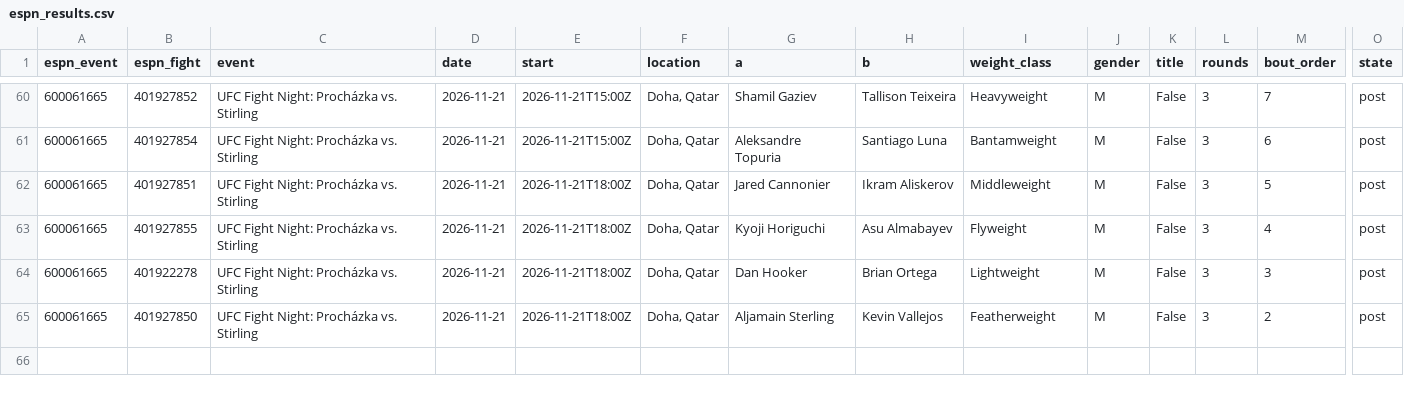
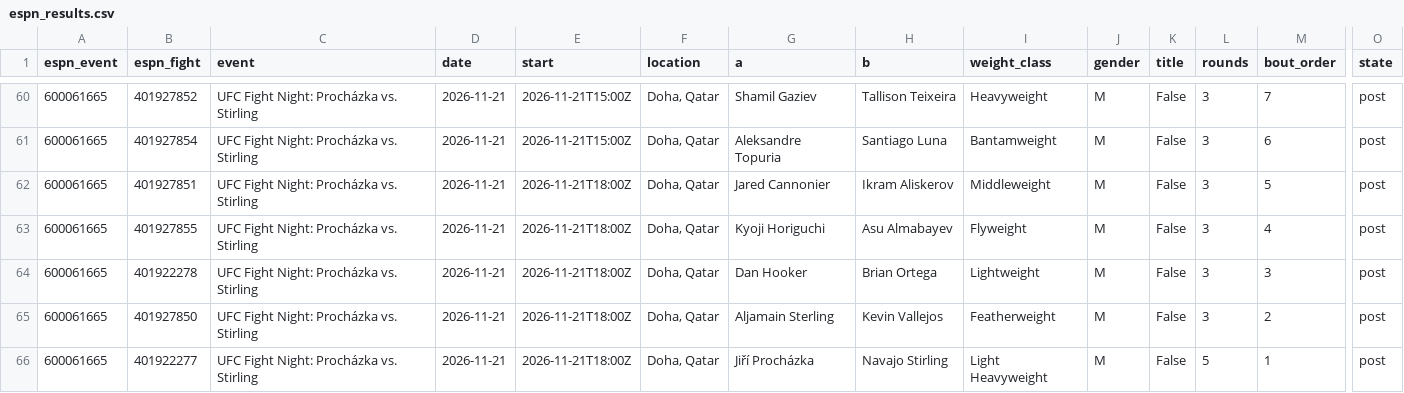
Before and after one commit to Jono-bit-trade/jonos-ufc-picks, a CSV file: data/espn_results.csv, drawn as a sheet; only a part is shown, gaps mark what is left out; rows hold the shown columns only; the diff names each change by its address in the sheet, - before the commit and + after, or states it on an @@ line.

```diff
--- a/data/espn_results.csv
+++ b/data/espn_results.csv
+row 66: 600061665 | 401922277 | UFC Fight Night: Procházka vs. Stirling | 2026-11-21 | 2026-11-21T18:00Z | Doha, Qatar | Jiří Procházka | Navajo Stirling | Light Heavyweight | M | False | 5 | 1 | post
```
Also changed, not shown: data/espn_card.csv, data/ledger.csv, 16 other files.
